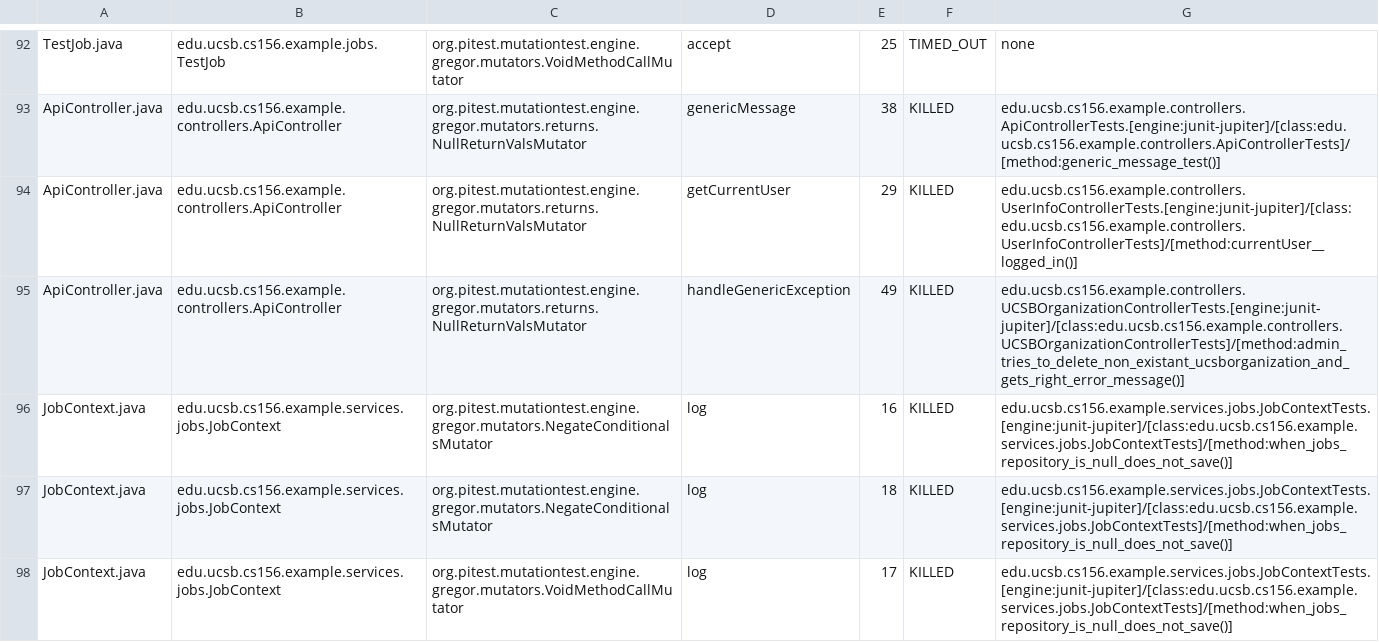
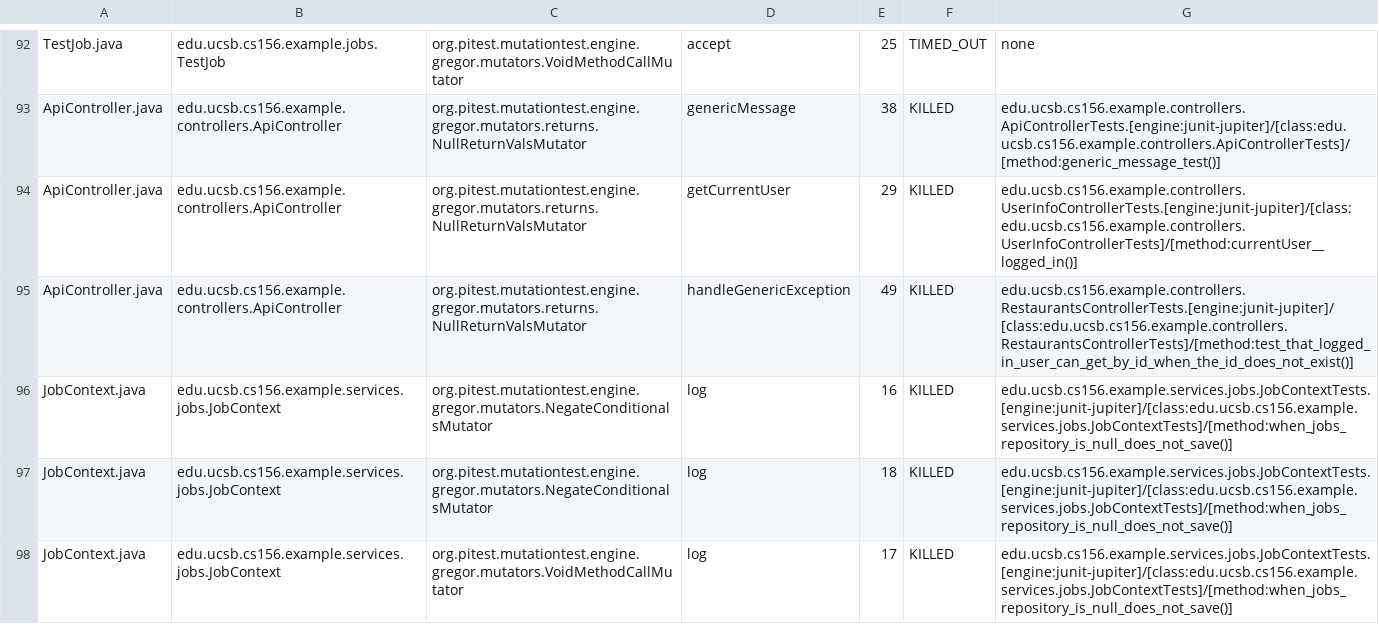
Before and after one commit to ucsb-cs156-s25/team02-s25-15, a CSV file: prs/72/pitest/mutations.csv, drawn as a sheet; only a part is shown, gaps mark what is left out.

Commit message:
Deploying to gh-pages from @ ucsb-cs156-s25/team02-s25-15@6bc84dac4338d5810c01f687ebdca5a3d516f998 🚀

```diff
--- a/prs/72/pitest/mutations.csv
+++ b/prs/72/pitest/mutations.csv
@@ -94,3 +94,3 @@ ApiController.java,edu.ucsb.cs156.example.controllers.ApiController,org.pitest.m
 ApiController.java,edu.ucsb.cs156.example.controllers.ApiController,org.pitest.mutationtest.engine.gregor.mutators.returns.NullReturnValsMutator,getCurrentUser,29,KILLED,edu.ucsb.cs156.example.controllers.UserInfoControllerTests.[engine:junit-jupiter]/[class:edu.ucsb.cs156.example.controllers.UserInfoControllerTests]/[method:currentUser__logged_in()]
-ApiController.java,edu.ucsb.cs156.example.controllers.ApiController,org.pitest.mutationtest.engine.gregor.mutators.returns.NullReturnValsMutator,handleGenericException,49,KILLED,edu.ucsb.cs156.example.controllers.UCSBOrganizationControllerTests.[engine:junit-jupiter]/[class:edu.ucsb.cs156.example.controllers.UCSBOrganizationControllerTests]/[method:admin_tries_to_delete_non_existant_ucsborganization_and_gets_right_error_message()]
+ApiController.java,edu.ucsb.cs156.example.controllers.ApiController,org.pitest.mutationtest.engine.gregor.mutators.returns.NullReturnValsMutator,handleGenericException,49,KILLED,edu.ucsb.cs156.example.controllers.RestaurantsControllerTests.[engine:junit-jupiter]/[class:edu.ucsb.cs156.example.controllers.RestaurantsControllerTests]/[method:test_that_logged_in_user_can_get_by_id_when_the_id_does_not_exist()]
 JobContext.java,edu.ucsb.cs156.example.services.jobs.JobContext,org.pitest.mutationtest.engine.gregor.mutators.NegateConditionalsMutator,log,16,KILLED,edu.ucsb.cs156.example.services.jobs.JobContextTests.[engine:junit-jupiter]/[class:edu.ucsb.cs156.example.services.jobs.JobContextTests]/[method:when_jobs_repository_is_null_does_not_save()]
```
Also changed, not shown: 16 other files.
